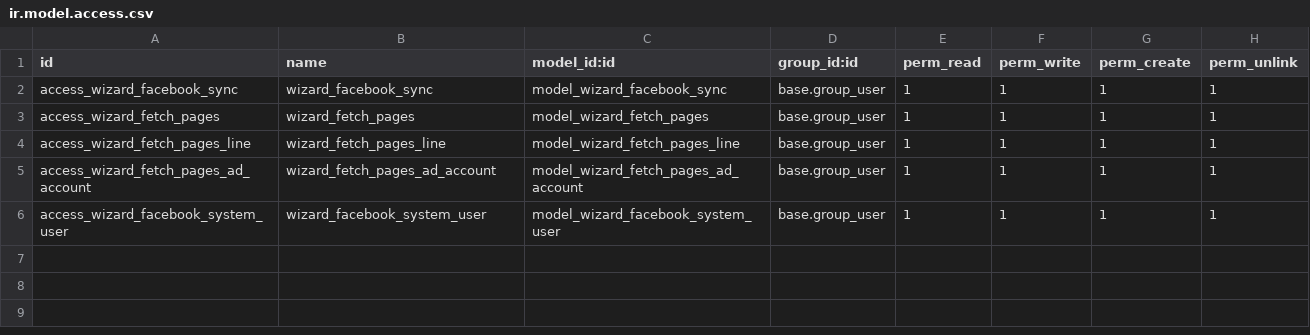
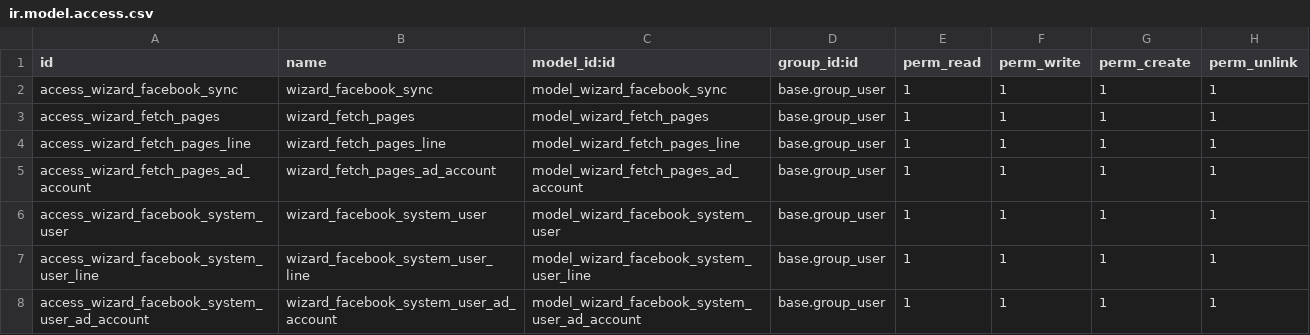
Before and after one commit to DinhVanKhanh-HCMC/social, a CSV file: social_media_facebook/security/ir.model.access.csv, drawn as a sheet; the diff names each change by its address in the sheet, - before the commit and + after, or states it on an @@ line.

Commit message:
[IMP] social_media_facebook: Improved system user token connection method

```diff
--- a/social_media_facebook/security/ir.model.access.csv
+++ b/social_media_facebook/security/ir.model.access.csv
+row 7: access_wizard_facebook_system_user_line | wizard_facebook_system_user_line | model_wizard_facebook_system_user_line | base.group_user | 1 | 1 | 1 | 1
+row 8: access_wizard_facebook_system_user_ad_account | wizard_facebook_system_user_ad_account | model_wizard_facebook_system_user_ad_account | base.group_user | 1 | 1 | 1 | 1
```
Also changed, not shown: 2 other files.
